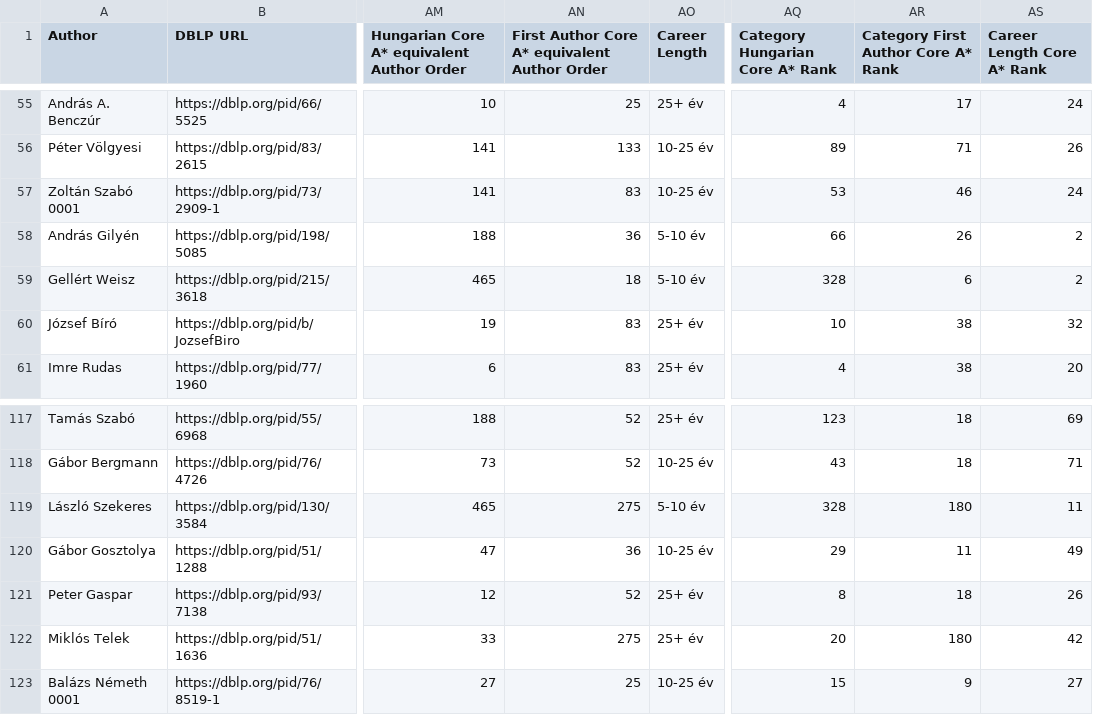
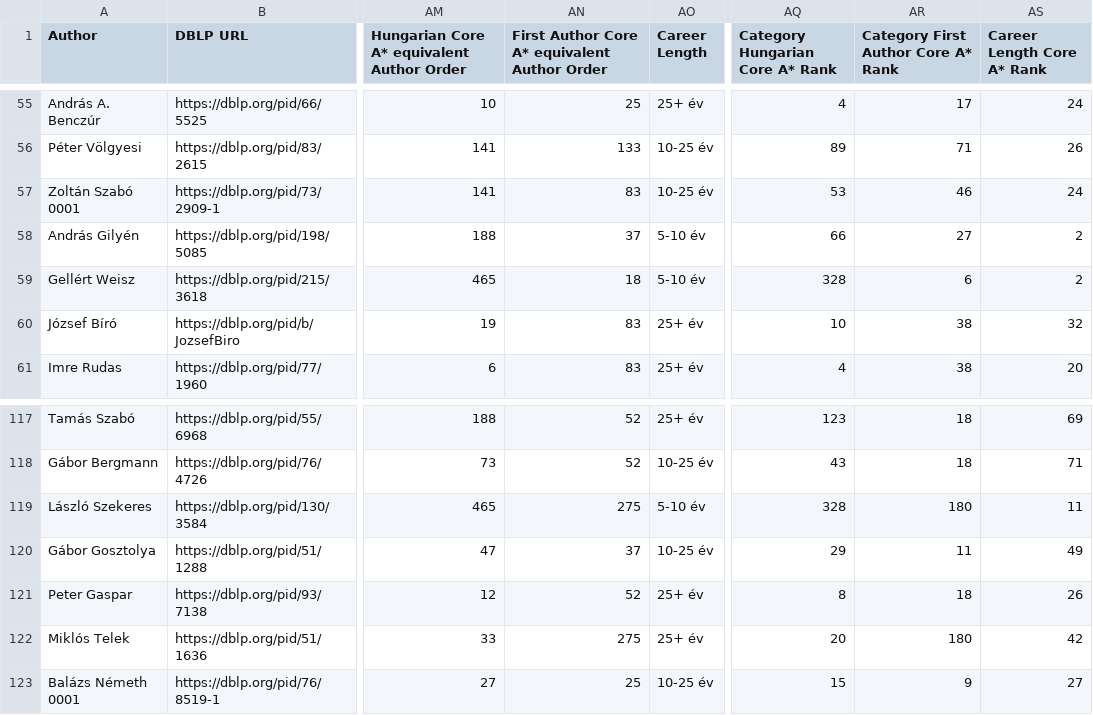
Before and after one commit to jtapolcai/corePaperList, a CSV file: authors_data.csv, drawn as a sheet; only a part is shown, gaps mark what is left out; the diff covers the shown part only; the diff names each change by its address in the sheet, - before the commit and + after, or states it on an @@ line.

```diff
--- a/authors_data.csv
+++ b/authors_data.csv
-AN58: 36
+AN58: 37
-AR58: 26
+AR58: 27
-AN120: 36
+AN120: 37
```
Also changed, not shown: 43 edited cells elsewhere in this file, doc/figures/already_abroad_coreAstar_by_year.csv, doc/figures/journal_vs_conference_abroad.csv, 22 other files.
